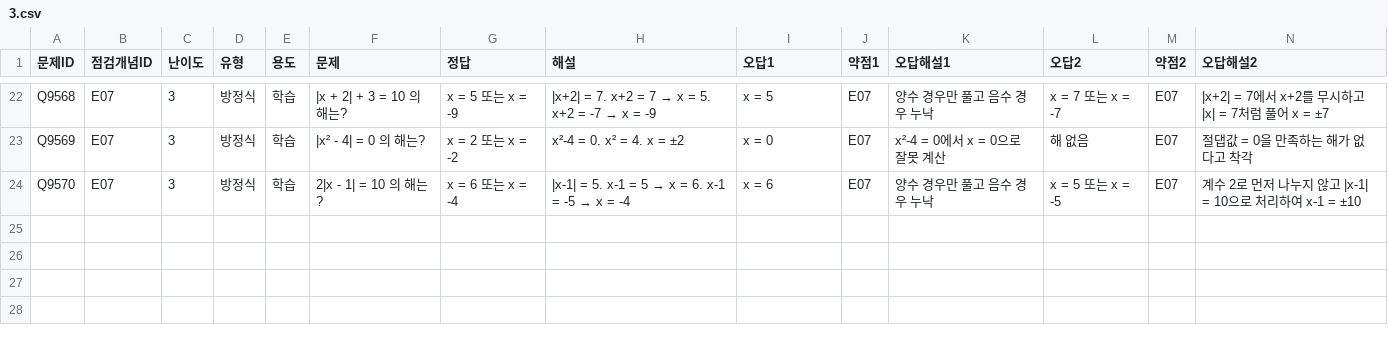
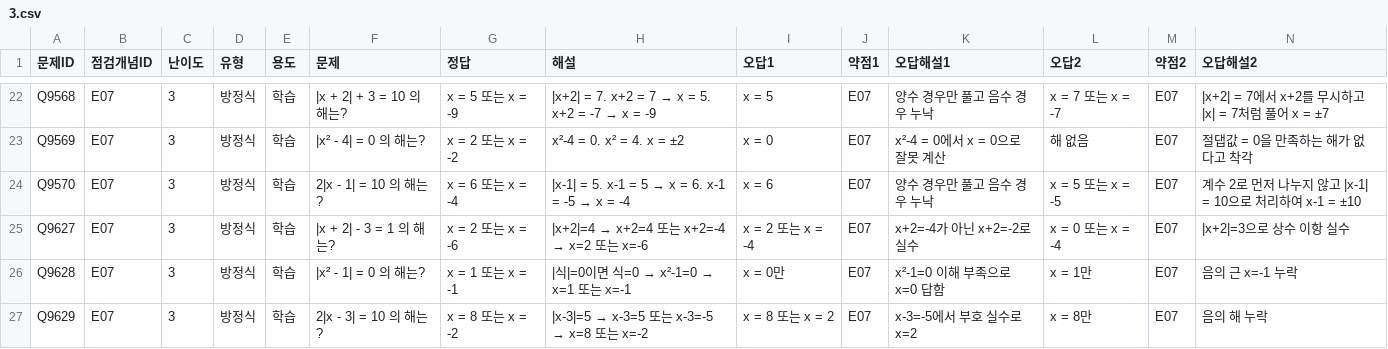
Before and after one commit to wataryu00-boop/math-diagnostic, a CSV file: problems/E07/3.csv, drawn as a sheet; only a part is shown, gaps mark what is left out; rows hold the shown columns only; the diff names each change by its address in the sheet, - before the commit and + after, or states it on an @@ line.

```diff
--- a/problems/E07/3.csv
+++ b/problems/E07/3.csv
+row 25: Q9627 | E07 | 3 | 방정식 | 학습 | |x + 2| - 3 = 1 의 해는? | x = 2 또는 x = -6 | |x+2|=4 → x+2=4 또는 x+2=-4 → x=2 또는 x=-6 | x = 2 또는 x = -4 | E07 | x+2=-4가 아닌 x+2=-2로 실수 | x = 0 또는 x = -4 | E07 | |x+2|=3으로 상수 이항 실수
+row 26: Q9628 | E07 | 3 | 방정식 | 학습 | |x² - 1| = 0 의 해는? | x = 1 또는 x = -1 | |식|=0이면 식=0 → x²-1=0 → x=1 또는 x=-1 | x = 0만 | E07 | x²-1=0 이해 부족으로 x=0 답함 | x = 1만 | E07 | 음의 근 x=-1 누락
+row 27: Q9629 | E07 | 3 | 방정식 | 학습 | 2|x - 3| = 10 의 해는? | x = 8 또는 x = -2 | |x-3|=5 → x-3=5 또는 x-3=-5 → x=8 또는 x=-2 | x = 8 또는 x = 2 | E07 | x-3=-5에서 부호 실수로 x=2 | x = 8만 | E07 | 음의 해 누락
```
Also changed, not shown: problems/E07/1.csv, problems/E07/2.csv.
